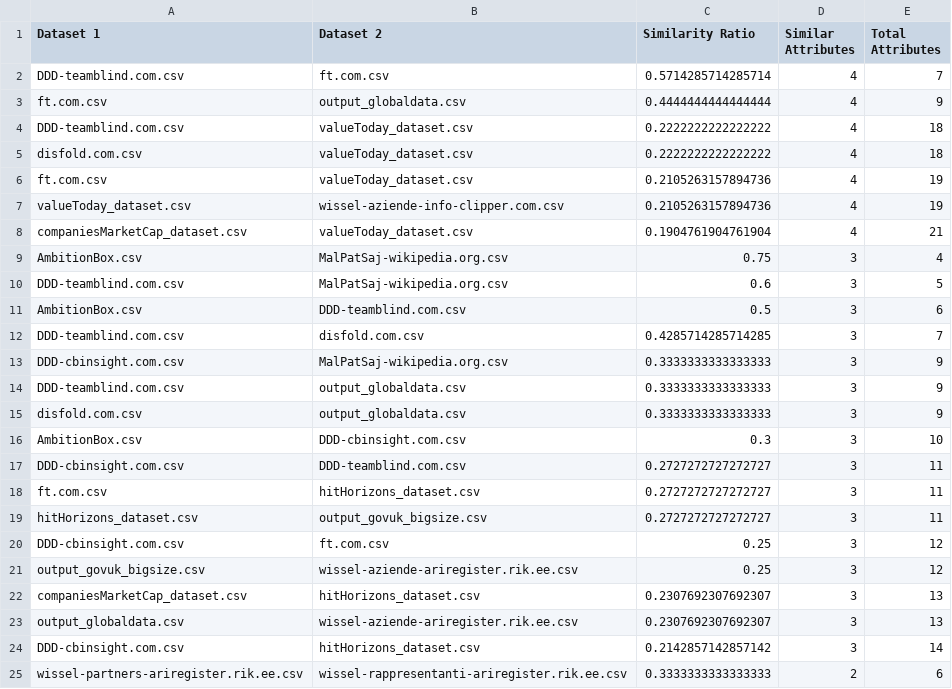
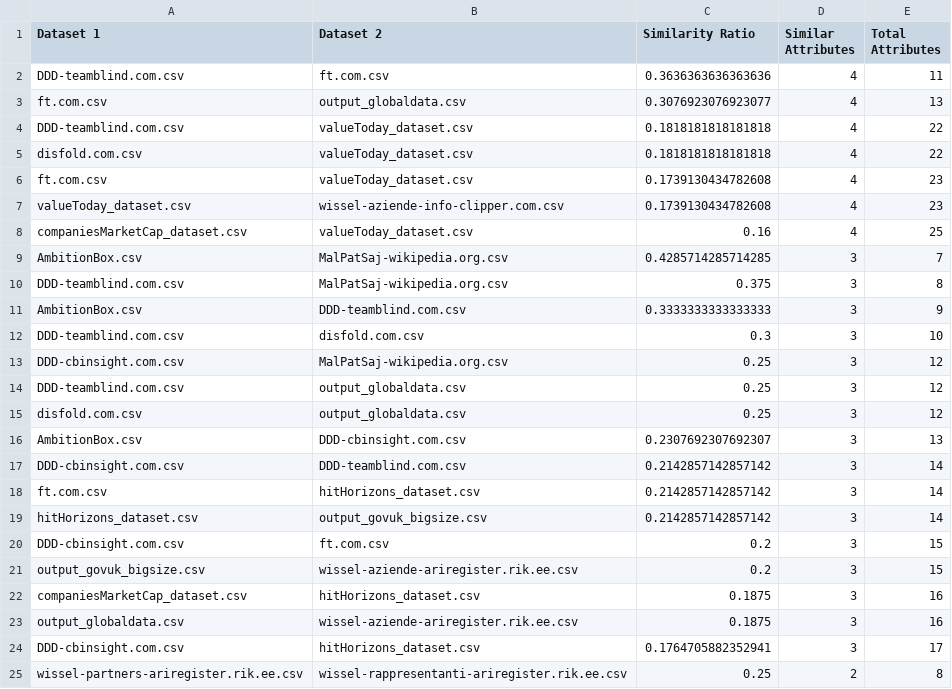
Before and after one commit to DrRicky31/DataIntegration-RecordLinkage, a CSV file: BLOCKING/similarity_based_blocks.csv, drawn as a sheet; only a part is shown; the diff covers the shown part only.

Commit message:
fixed blocking in attribute approach

```diff
--- a/BLOCKING/similarity_based_blocks.csv
+++ b/BLOCKING/similarity_based_blocks.csv
@@ -1,25 +1,25 @@
 Dataset 1,Dataset 2,Similarity Ratio,Similar Attributes,Total Attributes
-DDD-teamblind.com.csv,ft.com.csv,0.5714285714285714,4,7
-ft.com.csv,output_globaldata.csv,0.4444444444444444,4,9
-DDD-teamblind.com.csv,valueToday_dataset.csv,0.2222222222222222,4,18
-disfold.com.csv,valueToday_dataset.csv,0.2222222222222222,4,18
-ft.com.csv,valueToday_dataset.csv,0.2105263157894736,4,19
-valueToday_dataset.csv,wissel-aziende-info-clipper.com.csv,0.2105263157894736,4,19
-companiesMarketCap_dataset.csv,valueToday_dataset.csv,0.1904761904761904,4,21
-AmbitionBox.csv,MalPatSaj-wikipedia.org.csv,0.75,3,4
-DDD-teamblind.com.csv,MalPatSaj-wikipedia.org.csv,0.6,3,5
-AmbitionBox.csv,DDD-teamblind.com.csv,0.5,3,6
-DDD-teamblind.com.csv,disfold.com.csv,0.4285714285714285,3,7
-DDD-cbinsight.com.csv,MalPatSaj-wikipedia.org.csv,0.3333333333333333,3,9
-DDD-teamblind.com.csv,output_globaldata.csv,0.3333333333333333,3,9
-disfold.com.csv,output_globaldata.csv,0.3333333333333333,3,9
-AmbitionBox.csv,DDD-cbinsight.com.csv,0.3,3,10
-DDD-cbinsight.com.csv,DDD-teamblind.com.csv,0.2727272727272727,3,11
-ft.com.csv,hitHorizons_dataset.csv,0.2727272727272727,3,11
-hitHorizons_dataset.csv,output_govuk_bigsize.csv,0.2727272727272727,3,11
-DDD-cbinsight.com.csv,ft.com.csv,0.25,3,12
-output_govuk_bigsize.csv,wissel-aziende-ariregister.rik.ee.csv,0.25,3,12
-companiesMarketCap_dataset.csv,hitHorizons_dataset.csv,0.2307692307692307,3,13
-output_globaldata.csv,wissel-aziende-ariregister.rik.ee.csv,0.2307692307692307,3,13
-DDD-cbinsight.com.csv,hitHorizons_dataset.csv,0.2142857142857142,3,14
-wissel-partners-ariregister.rik.ee.csv,wissel-rappresentanti-ariregister.rik.ee.csv,0.3333333333333333,2,6
+DDD-teamblind.com.csv,ft.com.csv,0.3636363636363636,4,11
+ft.com.csv,output_globaldata.csv,0.3076923076923077,4,13
+DDD-teamblind.com.csv,valueToday_dataset.csv,0.1818181818181818,4,22
+disfold.com.csv,valueToday_dataset.csv,0.1818181818181818,4,22
+ft.com.csv,valueToday_dataset.csv,0.1739130434782608,4,23
+valueToday_dataset.csv,wissel-aziende-info-clipper.com.csv,0.1739130434782608,4,23
+companiesMarketCap_dataset.csv,valueToday_dataset.csv,0.16,4,25
+AmbitionBox.csv,MalPatSaj-wikipedia.org.csv,0.4285714285714285,3,7
+DDD-teamblind.com.csv,MalPatSaj-wikipedia.org.csv,0.375,3,8
+AmbitionBox.csv,DDD-teamblind.com.csv,0.3333333333333333,3,9
+DDD-teamblind.com.csv,disfold.com.csv,0.3,3,10
+DDD-cbinsight.com.csv,MalPatSaj-wikipedia.org.csv,0.25,3,12
+DDD-teamblind.com.csv,output_globaldata.csv,0.25,3,12
+disfold.com.csv,output_globaldata.csv,0.25,3,12
+AmbitionBox.csv,DDD-cbinsight.com.csv,0.2307692307692307,3,13
+DDD-cbinsight.com.csv,DDD-teamblind.com.csv,0.2142857142857142,3,14
+ft.com.csv,hitHorizons_dataset.csv,0.2142857142857142,3,14
+hitHorizons_dataset.csv,output_govuk_bigsize.csv,0.2142857142857142,3,14
+DDD-cbinsight.com.csv,ft.com.csv,0.2,3,15
+output_govuk_bigsize.csv,wissel-aziende-ariregister.rik.ee.csv,0.2,3,15
+companiesMarketCap_dataset.csv,hitHorizons_dataset.csv,0.1875,3,16
+output_globaldata.csv,wissel-aziende-ariregister.rik.ee.csv,0.1875,3,16
+DDD-cbinsight.com.csv,hitHorizons_dataset.csv,0.1764705882352941,3,17
+wissel-partners-ariregister.rik.ee.csv,wissel-rappresentanti-ariregister.rik.ee.csv,0.25,2,8
```
Also changed, not shown: 9 removed rows and 39 edited cells elsewhere in this file, BLOCKING/attribute_based_blocks.csv, GROUNDTRUTH/top_100_similar_datasets_by_attributes.csv, 1 other file.
